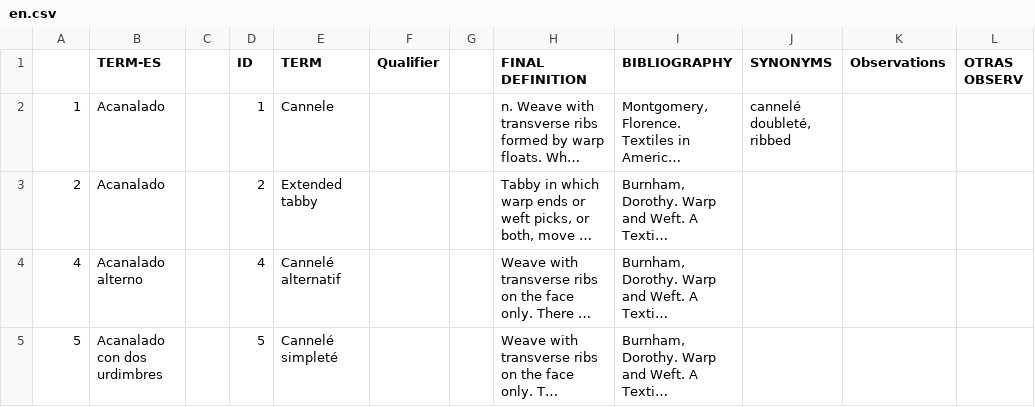
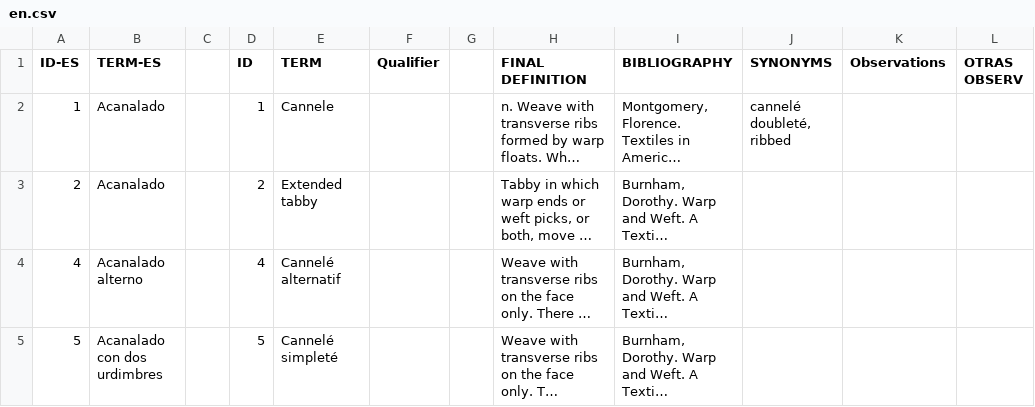
Before and after one commit to silknow/thesaurus, a CSV file: raw-data/en.csv, drawn as a sheet; only a part is shown; long unchanged cells end in …; the diff names each change by its address in the sheet, - before the commit and + after, or states it on an @@ line.

```diff
--- a/raw-data/en.csv
+++ b/raw-data/en.csv
-A1: (empty)
+A1: ID-ES
```
Also changed, not shown: 1 other file.
